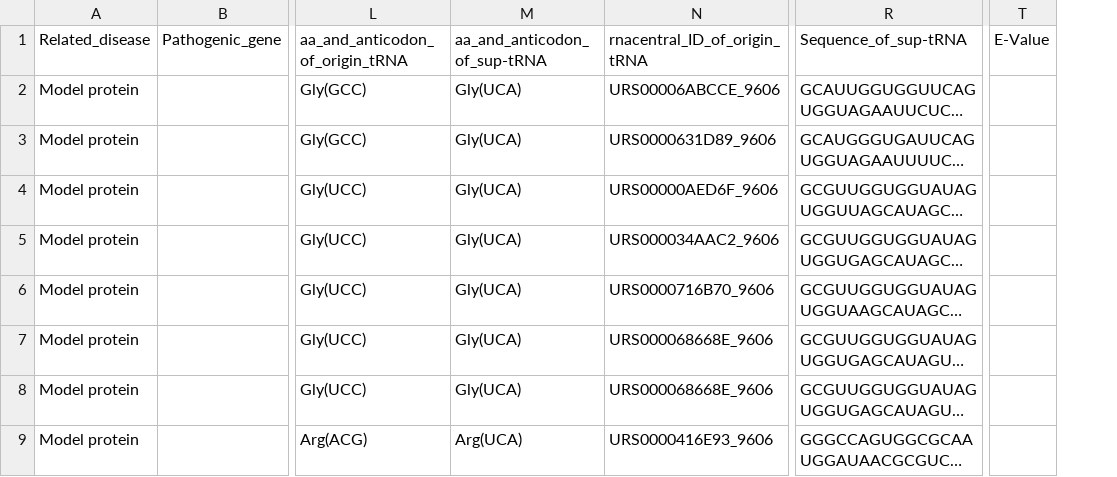
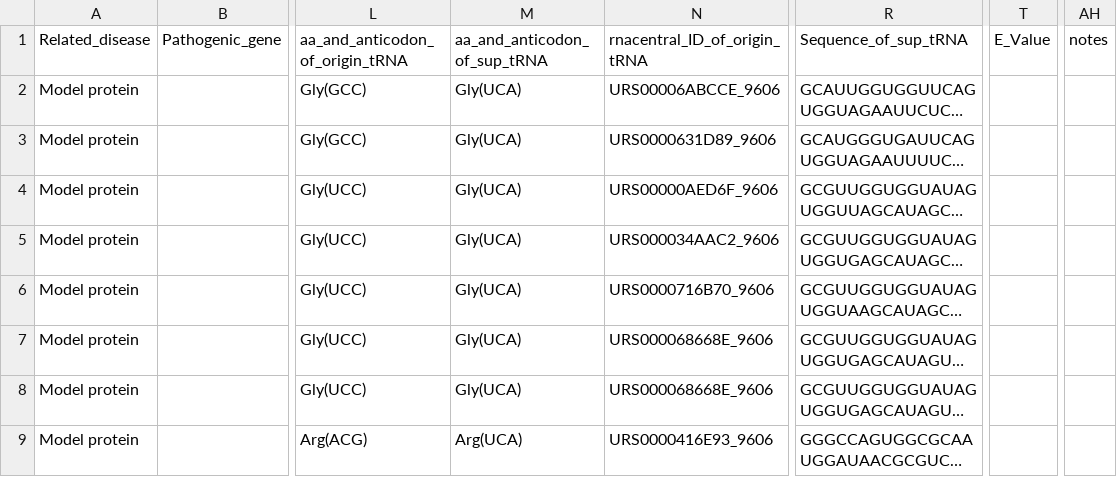
Before and after one commit to Lovelumine/trna-database, a CSV file: data/tRNAtherapeutics.csv, drawn as a sheet; only a part is shown, gaps mark what is left out; long unchanged cells end in …; removed rows and columns are numbered as before the commit, all else as after; the diff names each change by its address in the sheet, - before the commit and + after, or states it on an @@ line.

```diff
--- a/data/tRNAtherapeutics.csv
+++ b/data/tRNAtherapeutics.csv
-column T, row 1: E-Value
+column T, row 1: E_Value
+column AH, row 1: notes
-M1: aa_and_anticodon_of_sup-tRNA
+M1: aa_and_anticodon_of_sup_tRNA
-R1: Sequence_of_sup-tRNA
+R1: Sequence_of_sup_tRNA
```
Also changed, not shown: data/natural-sup-tRNA.csv, 5 other files.
